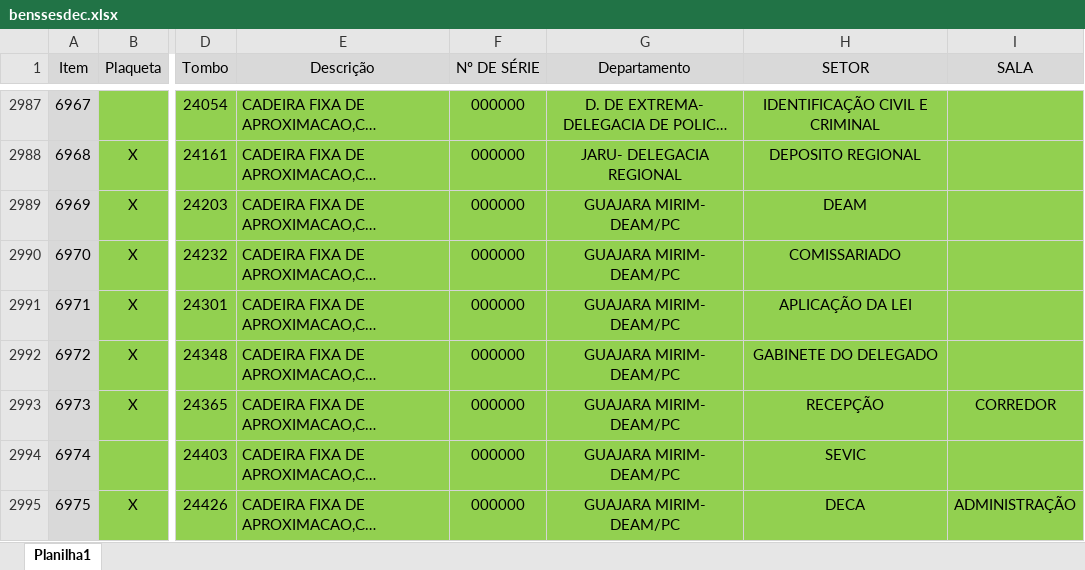
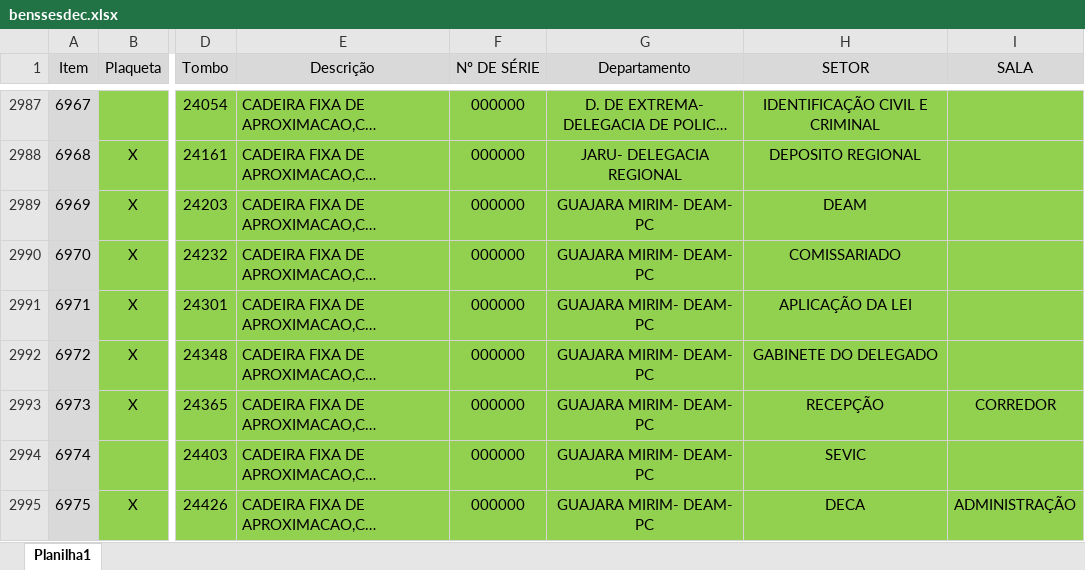
Before and after one commit to brayan-mesquita/pandas, an Excel workbook: benssesdec.xlsx, sheet Planilha1, drawn as a sheet; only a part is shown, gaps mark what is left out; long unchanged cells end in …; values as stored, in another font and other column widths than the file's, no borders; charts and pictures and conditional formats not drawn; the diff covers the shown part only; the diff names each change by its address in the sheet, - before the commit and + after, or states it on an @@ line.

```diff
--- a/benssesdec.xlsx (sheet Planilha1)
+++ b/benssesdec.xlsx (sheet Planilha1)
-G2989:G2995 (Departamento): GUAJARA MIRIM- DEAM/PC
+G2989:G2995 (Departamento): GUAJARA MIRIM- DEAM- PC
```
Also changed, not shown: 405 edited cells elsewhere in this sheet, charts or pictures, 6 other files.
